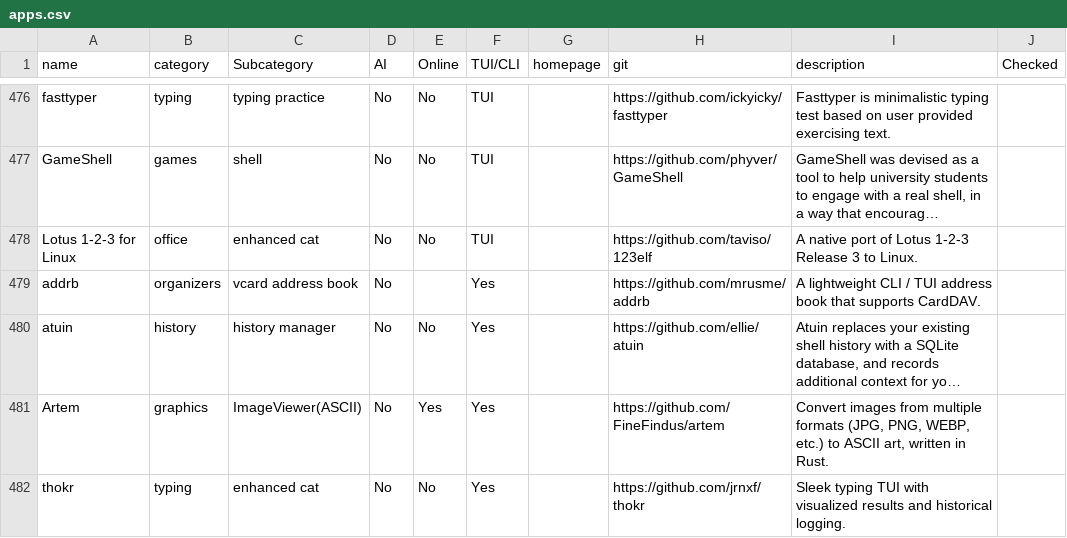
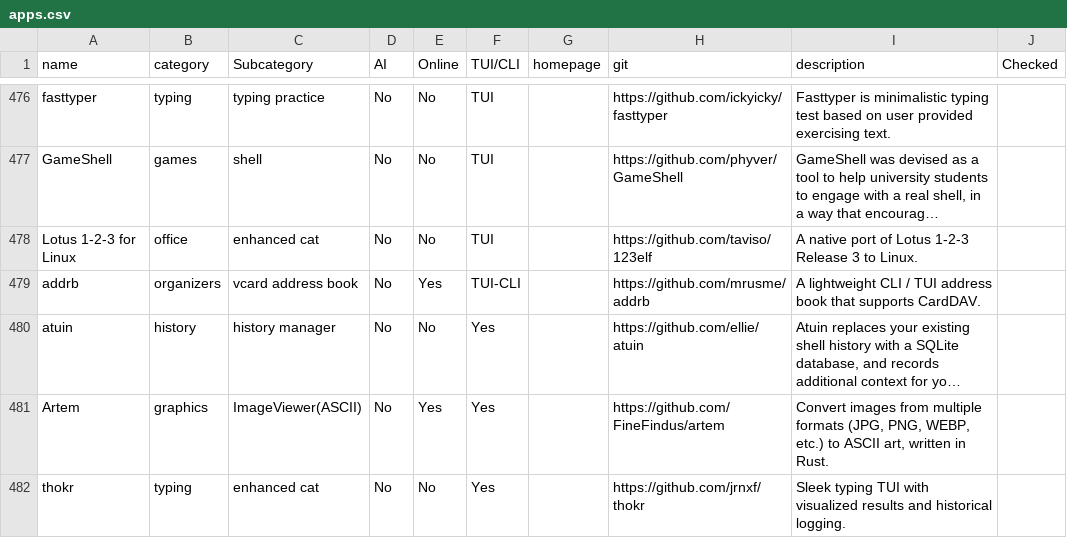
Before and after one commit to yaaseminyavuz/awesome-cli-apps-in-a-csv, a CSV file: apps.csv, drawn as a sheet; only a part is shown, gaps mark what is left out; long unchanged cells end in …; the diff names each change by its address in the sheet, - before the commit and + after, or states it on an @@ line.

Commit message:
Auto-update: updated AI, Online, TUI/CLI, Subcategory for 'addrb'

```diff
--- a/apps.csv
+++ b/apps.csv
-E479 (Online): (empty)
+E479 (Online): Yes
-F479 (TUI/CLI): Yes
+F479 (TUI/CLI): TUI-CLI
```
